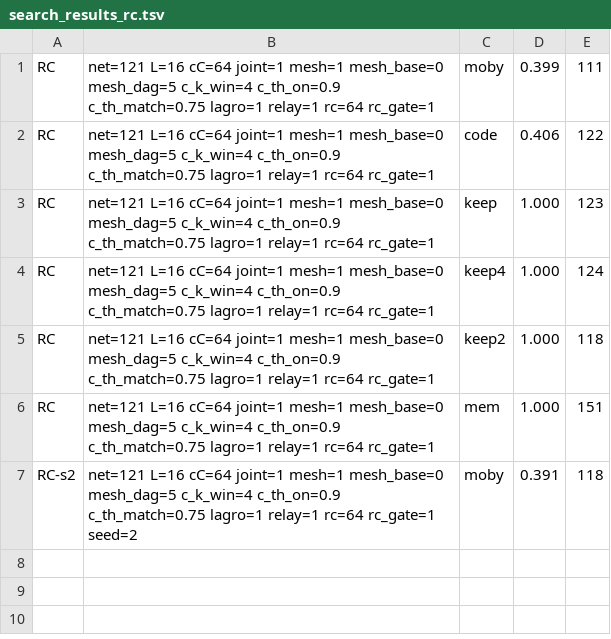
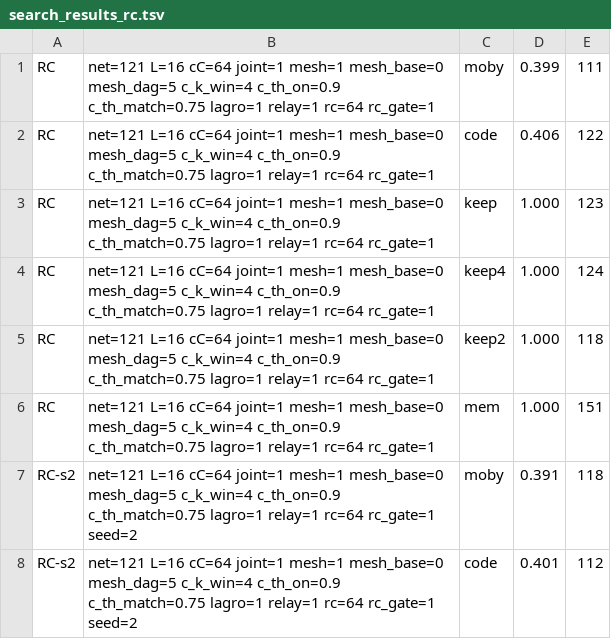
Before and after one commit to ChangweiZhou/digitalbaby, a TSV file: NEWNET/search_results_rc.tsv, drawn as a sheet; the diff names each change by its address in the sheet, - before the commit and + after, or states it on an @@ line.

```diff
--- a/NEWNET/search_results_rc.tsv
+++ b/NEWNET/search_results_rc.tsv
+row 8: RC-s2 | net=121 L=16 cC=64 joint=1 mesh=1 mesh_base=0 mesh_dag=5 c_k_win=4 c_th_on=0.9 c_th_match=0.75 lagro=1 relay=1 rc=64 rc_gate=1 seed=2 | code | 0.401 | 112
```
Also changed, not shown: 2 other files.
